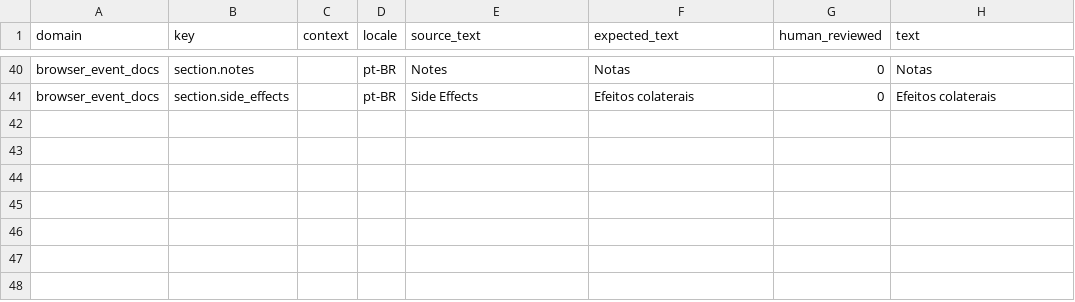
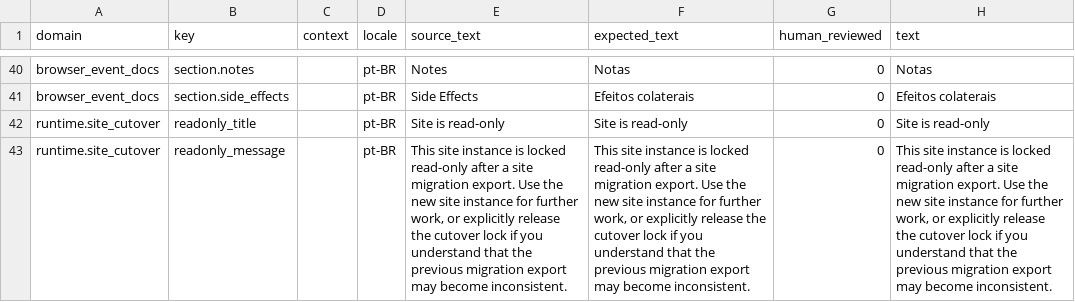
Before and after one commit to istvan-ujjmeszaros/radaptor-framework, a CSV file: i18n/seeds/pt-BR.csv, drawn as a sheet; only a part is shown, gaps mark what is left out; the diff names each change by its address in the sheet, - before the commit and + after, or states it on an @@ line.

```diff
--- a/i18n/seeds/pt-BR.csv
+++ b/i18n/seeds/pt-BR.csv
+row 42: runtime.site_cutover | readonly_title |  | pt-BR | Site is read-only | Site is read-only | 0 | Site is read-only
+row 43: runtime.site_cutover | readonly_message |  | pt-BR | This site instance is locked read-only after a site migration export. Use the new site instance for further work, or explicitly release the cutover lock if you understand that the previous migration export may become inconsistent. | This site instance is locked read-only after a site migration export. Use the new site instance for further work, or explicitly release the cutover lock if you understand that the previous migration export may become inconsistent. | 0 | This site instance is locked read-only after a site migration export. Use the new site instance for further work, or explicitly release the cutover lock if you understand that the previous migration export may become inconsistent.
```
Also changed, not shown: i18n/seeds/it-IT.csv, i18n/seeds/ja-JP.csv, 22 other files.
